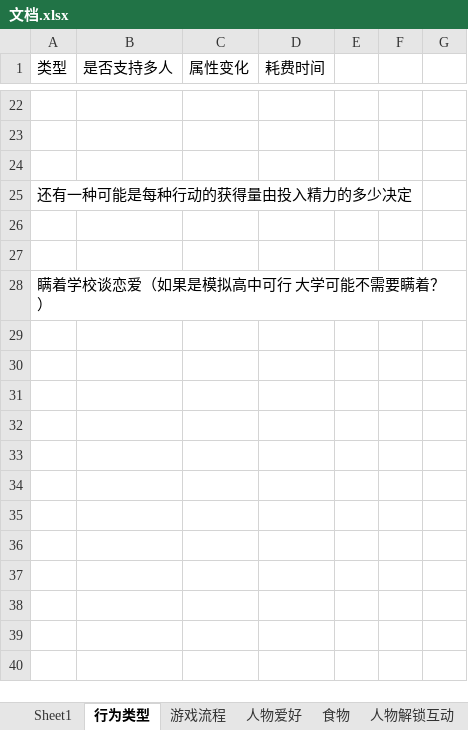
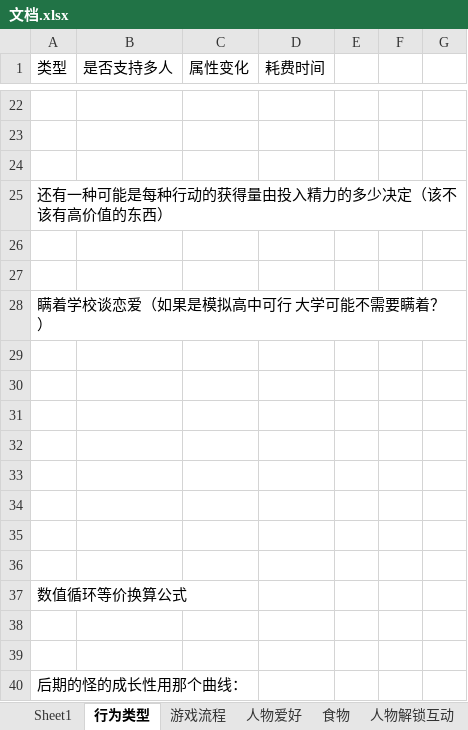
Before and after one commit to eterner2/-HighSchool, an Excel workbook: NPCDemo/Assets/Resources/Documents/文档.xlsx, sheet 行为类型, drawn as a sheet; only a part is shown, gaps mark what is left out; values as stored, in another font and other column widths than the file's, no borders; the diff covers the shown part only; the diff names each change by its address in the sheet, - before the commit and + after, or states it on an @@ line.

```diff
--- a/NPCDemo/Assets/Resources/Documents/文档.xlsx (sheet 行为类型)
+++ b/NPCDemo/Assets/Resources/Documents/文档.xlsx (sheet 行为类型)
-A25 (类型): 还有一种可能是每种行动的获得量由投入精力的多少决定
+A25 (类型): 还有一种可能是每种行动的获得量由投入精力的多少决定（该不该有高价值的东西）
+row 29: (empty)
+row 30: (empty)
+row 31: (empty)
+row 32: (empty)
+row 33: (empty)
+row 34: (empty)
+row 35: (empty)
+row 36: (empty)
+row 37: 数值循环等价换算公式
+row 38: (empty)
+row 39: (empty)
+row 40: 后期的怪的成长性用那个曲线：
```
Also changed, not shown: 2 added rows, 2 removed rows, 4 edited cells and cell formats elsewhere in this sheet, sheet 引导, 1 other file.
